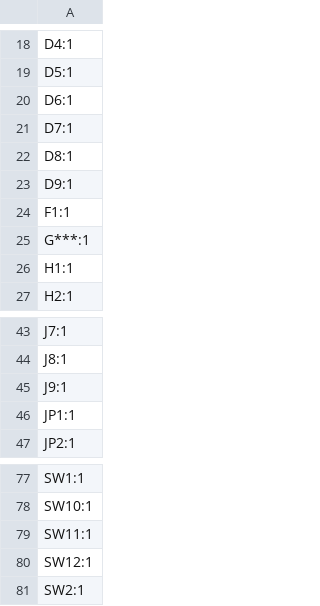
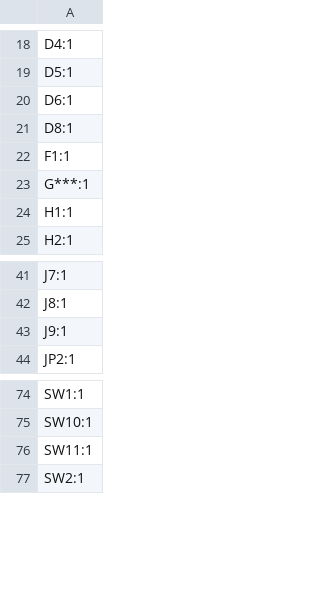
Before and after one commit to Rehabilitation-Innovation/AT-HUB-Recharged, a CSV file: Hardware/Rev2/AT_HUB_RECHARGED/production/designators.csv, drawn as a sheet; only a part is shown, gaps mark what is left out; the diff names each change by its address in the sheet, - before the commit and + after, or states it on an @@ line.

```diff
--- a/Hardware/Rev2/AT_HUB_RECHARGED/production/designators.csv
+++ b/Hardware/Rev2/AT_HUB_RECHARGED/production/designators.csv
-row 21: D7:1
-row 23: D9:1
-row 46: JP1:1
-row 80: SW12:1
```
Also changed, not shown: Hardware/Rev2/AT_HUB_RECHARGED/production/bom.csv, Hardware/Rev2/AT_HUB_RECHARGED/production/positions.csv, 50 other files.
